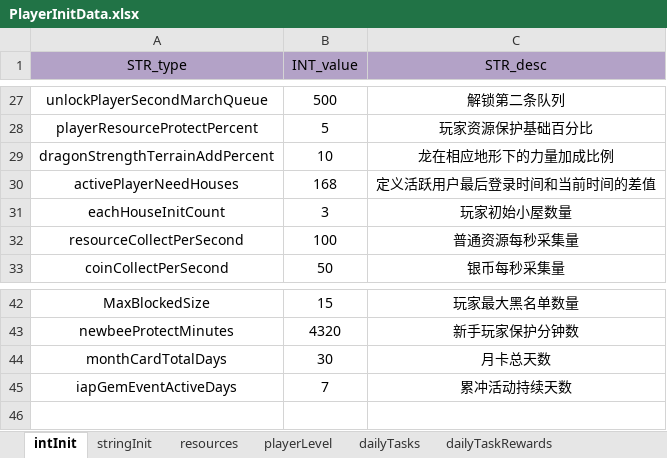
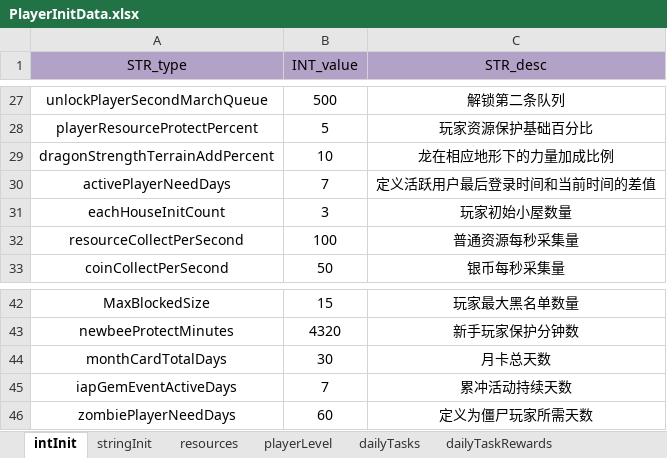
Before and after one commit to ModunZhang/dragonfall_client, an Excel workbook: Dragonfall/gameData/shared/PlayerInitData.xlsx, sheet intInit, drawn as a sheet; only a part is shown, gaps mark what is left out; values as stored, in another font and other column widths than the file's, no borders; removed rows and columns are numbered as before the commit, all else as after; the diff names each change by its address in the sheet, - before the commit and + after, or states it on an @@ line.

```diff
--- a/Dragonfall/gameData/shared/PlayerInitData.xlsx (sheet intInit)
+++ b/Dragonfall/gameData/shared/PlayerInitData.xlsx (sheet intInit)
-row 30: activePlayerNeedHouses | 168 | 定义活跃用户最后登录时间和当前时间的差值
+row 30: activePlayerNeedDays | 7 | 定义活跃用户最后登录时间和当前时间的差值
+row 46: zombiePlayerNeedDays | 60 | 定义为僵尸玩家所需天数
```
Also changed, not shown: 1 other file.
